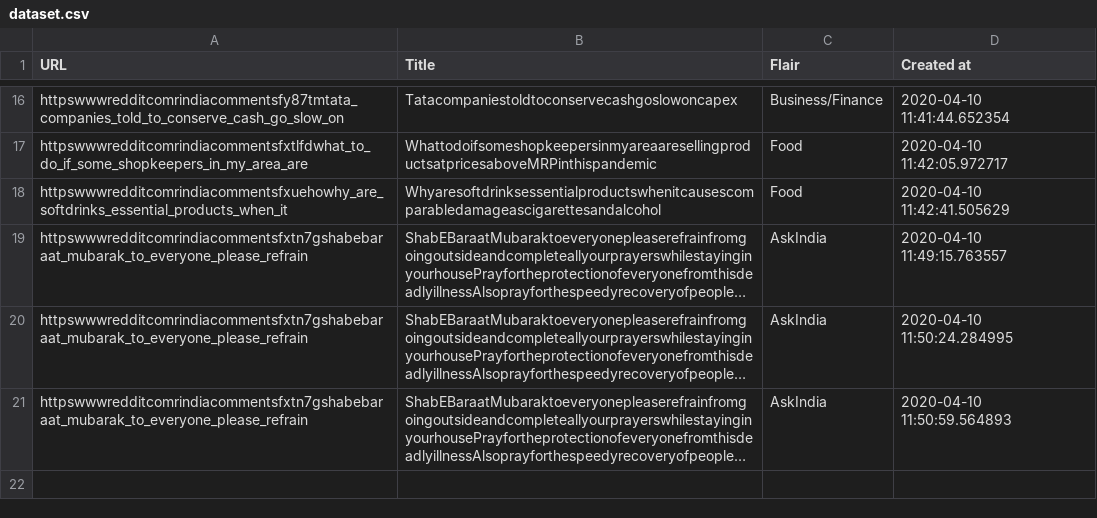
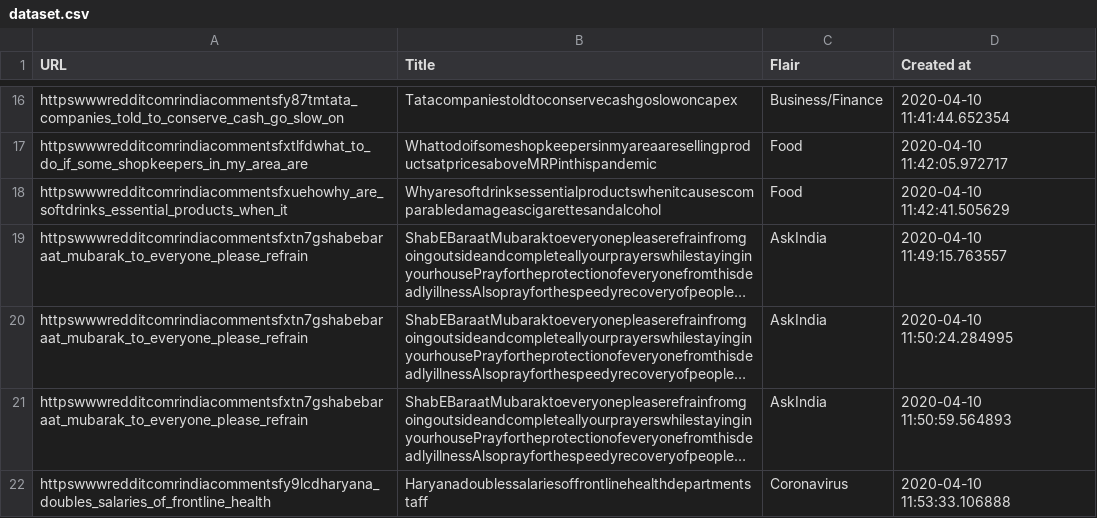
Before and after one commit to forkdump/Reddit-Flair-Detector-Application, a CSV file: static/dataset.csv, drawn as a sheet; only a part is shown, gaps mark what is left out; long unchanged cells end in …; the diff names each change by its address in the sheet, - before the commit and + after, or states it on an @@ line.

```diff
--- a/static/dataset.csv
+++ b/static/dataset.csv
+row 22: httpswwwredditcomrindiacommentsfy9lcdharyana_doubles_salaries_of_frontline_health | Haryanadoublessalariesoffrontlinehealthdepartmentstaff | Coronavirus | 2020-04-10 11:53:33.106888
```
Also changed, not shown: 2 other files.
